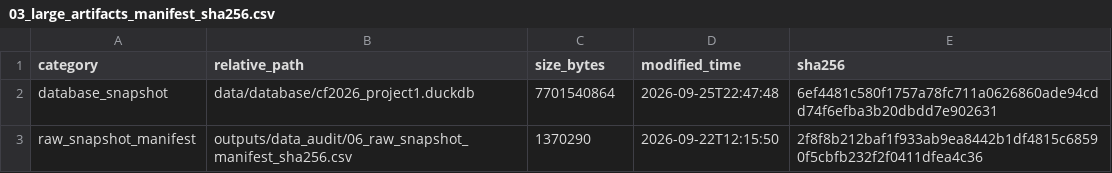
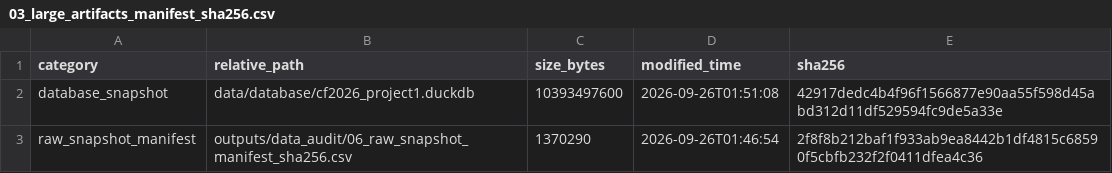
Before and after one commit to 2248386016-cmyk/CF2026_Project1, a CSV file: outputs/reproducibility/03_large_artifacts_manifest_sha256.csv, drawn as a sheet.

Commit message:
release: package final reproducibility evidence

```diff
--- a/outputs/reproducibility/03_large_artifacts_manifest_sha256.csv
+++ b/outputs/reproducibility/03_large_artifacts_manifest_sha256.csv
@@ -1,3 +1,3 @@
 category,relative_path,size_bytes,modified_time,sha256
-database_snapshot,data/database/cf2026_project1.duckdb,7701540864,2026-09-25T22:47:48,6ef4481c580f1757a78fc711a0626860ade94cdd74f6efba3b20dbdd7e902631
-raw_snapshot_manifest,outputs/data_audit/06_raw_snapshot_manifest_sha256.csv,1370290,2026-09-22T12:15:50,2f8f8b212baf1f933ab9ea8442b1df4815c68590f5cbfb232f2f0411dfea4c36
+database_snapshot,data/database/cf2026_project1.duckdb,10393497600,2026-09-26T01:51:08,42917dedc4b4f96f1566877e90aa55f598d45abd312d11df529594fc9de5a33e
+raw_snapshot_manifest,outputs/data_audit/06_raw_snapshot_manifest_sha256.csv,1370290,2026-09-26T01:46:54,2f8f8b212baf1f933ab9ea8442b1df4815c68590f5cbfb232f2f0411dfea4c36
```
Also changed, not shown: outputs/reproducibility/03_evidence_outputs_manifest_sha256.csv, outputs/reproducibility/03_source_code_config_manifest_sha256.csv, 1 other file.
